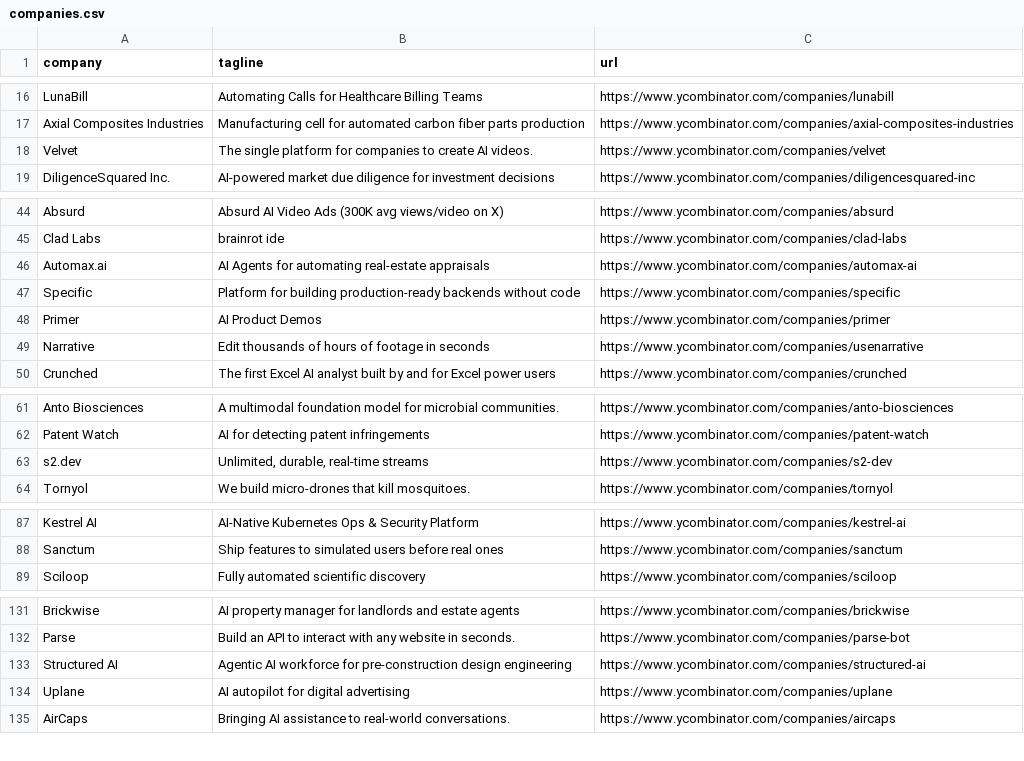
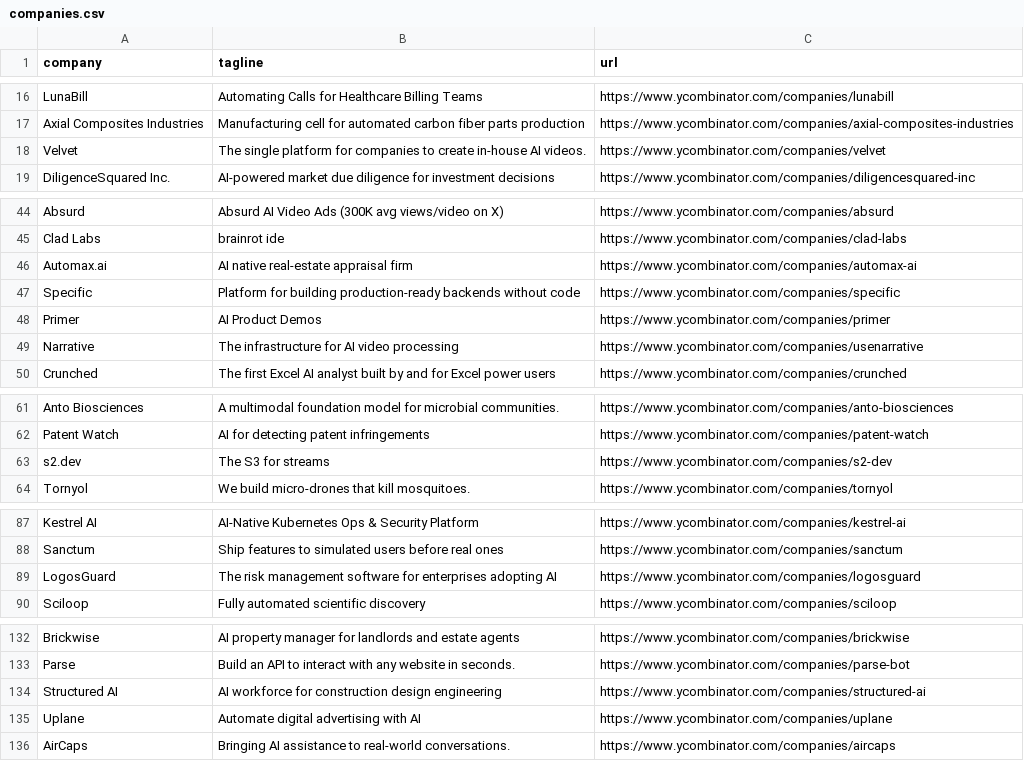
Before and after one commit to mcottle1/yc-updates, a CSV file: companies.csv, drawn as a sheet; only a part is shown, gaps mark what is left out; the diff covers the shown part only.

```diff
--- a/companies.csv
+++ b/companies.csv
@@ -17,3 +17,3 @@ LunaBill,Automating Calls for Healthcare Billing Teams,https://www.ycombinator.c
 Axial Composites Industries,Manufacturing cell for automated carbon fiber parts production,https://www.ycombinator.com/companies/axial-composites-industries
-Velvet,The single platform for companies to create AI videos.,https://www.ycombinator.com/companies/velvet
+Velvet,The single platform for companies to create in-house AI videos.,https://www.ycombinator.com/companies/velvet
 DiligenceSquared Inc.,AI-powered market due diligence for investment decisions,https://www.ycombinator.com/companies/diligencesquared-inc
@@ -45,6 +45,6 @@ Absurd,Absurd AI Video Ads (300K avg views/video on X),https://www.ycombinator.c
 Clad Labs,brainrot ide,https://www.ycombinator.com/companies/clad-labs
-Automax.ai,AI Agents for automating real-estate appraisals,https://www.ycombinator.com/companies/automax-ai
+Automax.ai,AI native real-estate appraisal firm,https://www.ycombinator.com/companies/automax-ai
 Specific,Platform for building production-ready backends without code,https://www.ycombinator.com/companies/specific
 Primer,AI Product Demos,https://www.ycombinator.com/companies/primer
-Narrative,Edit thousands of hours of footage in seconds,https://www.ycombinator.com/companies/usenarrative
+Narrative,The infrastructure for AI video processing,https://www.ycombinator.com/companies/usenarrative
 Crunched,The first Excel AI analyst built by and for Excel power users,https://www.ycombinator.com/companies/crunched
@@ -62,3 +62,3 @@ Anto Biosciences,A multimodal foundation model for microbial communities.,https:
 Patent Watch,AI for detecting patent infringements,https://www.ycombinator.com/companies/patent-watch
-s2.dev,"Unlimited, durable, real-time streams",https://www.ycombinator.com/companies/s2-dev
+s2.dev,The S3 for streams,https://www.ycombinator.com/companies/s2-dev
 Tornyol,We build micro-drones that kill mosquitoes.,https://www.ycombinator.com/companies/tornyol
@@ -88,2 +88,3 @@ Kestrel AI,AI-Native Kubernetes Ops & Security Platform,https://www.ycombinator.
 Sanctum,Ship features to simulated users before real ones,https://www.ycombinator.com/companies/sanctum
+LogosGuard,The risk management software for enterprises adopting AI,https://www.ycombinator.com/companies/logosguard
 Sciloop,Fully automated scientific discovery,https://www.ycombinator.com/companies/sciloop
@@ -132,4 +133,4 @@ Brickwise,AI property manager for landlords and estate agents,https://www.ycombi
 Parse,Build an API to interact with any website in seconds.,https://www.ycombinator.com/companies/parse-bot
-Structured AI,Agentic AI workforce for pre-construction design engineering,https://www.ycombinator.com/companies/structured-ai
-Uplane,AI autopilot for digital advertising,https://www.ycombinator.com/companies/uplane
+Structured AI,AI workforce for construction design engineering,https://www.ycombinator.com/companies/structured-ai
+Uplane,Automate digital advertising with AI,https://www.ycombinator.com/companies/uplane
 AirCaps,Bringing AI assistance to real-world conversations.,https://www.ycombinator.com/companies/aircaps
```
Also changed, not shown: 3 edited cells elsewhere in this file.
